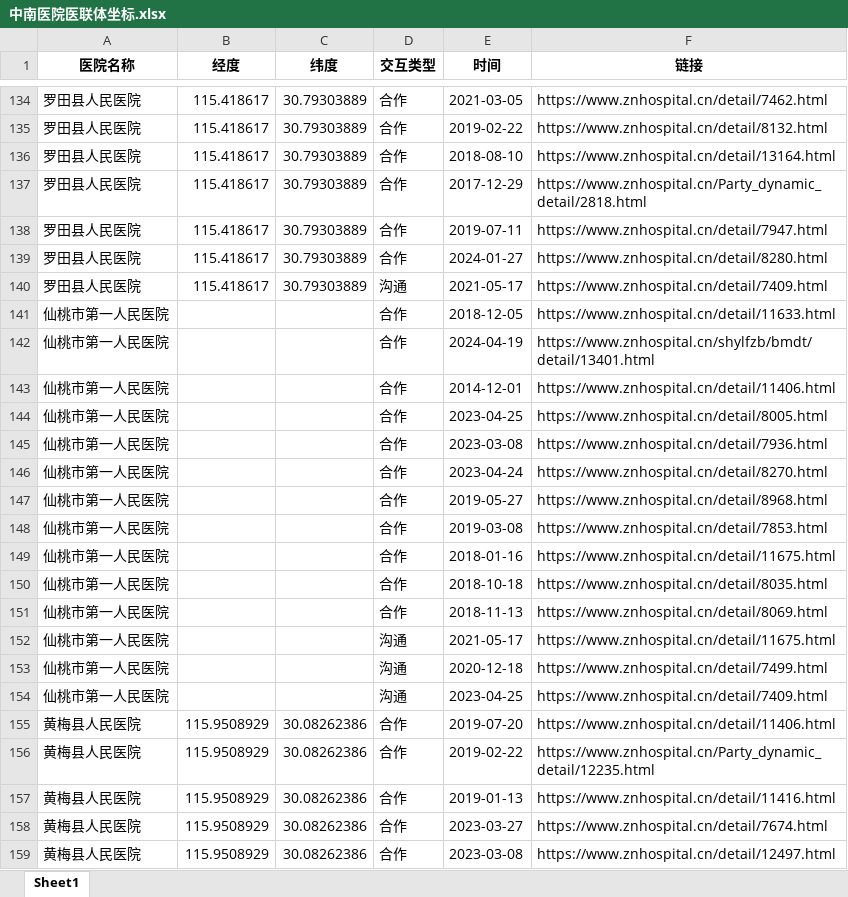
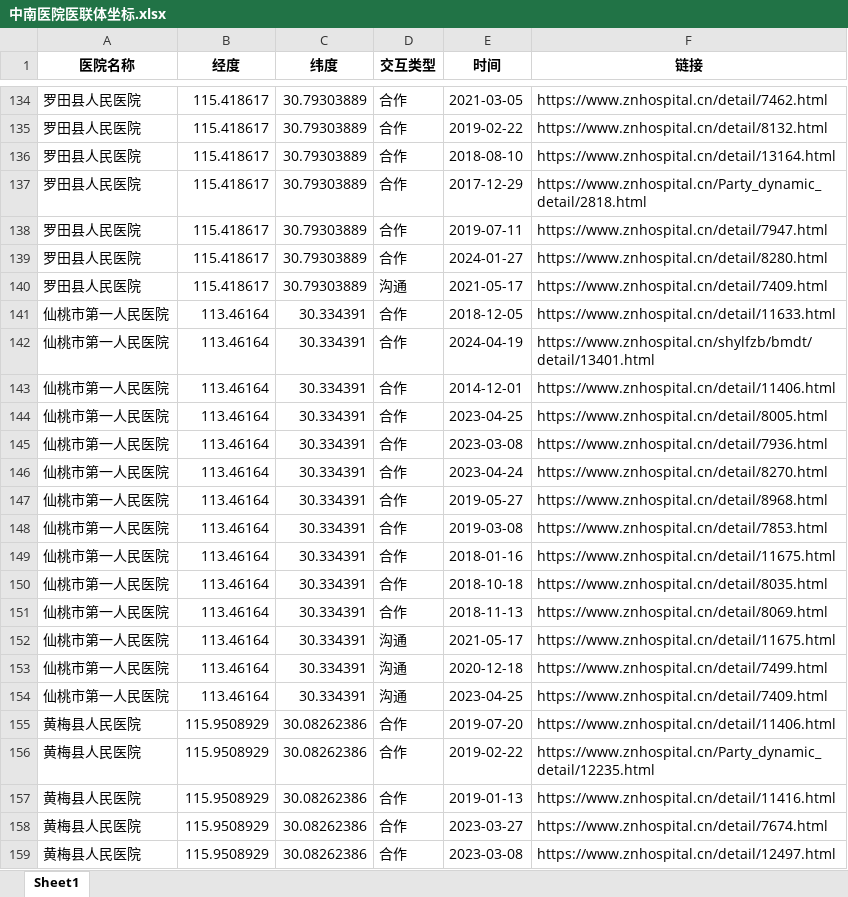
Before and after one commit to Qinluyi/GIS_ShiXi, an Excel workbook: Data/qly/中南医院医联体坐标.xlsx, sheet Sheet1, drawn as a sheet; only a part is shown, gaps mark what is left out; values as stored, in another font and other column widths than the file's, no borders; the diff names each change by its address in the sheet, - before the commit and + after, or states it on an @@ line.

Commit message:
Update 中南医院医联体坐标.xlsx

```diff
--- a/Data/qly/中南医院医联体坐标.xlsx (sheet Sheet1)
+++ b/Data/qly/中南医院医联体坐标.xlsx (sheet Sheet1)
-B141:B154 (经度): (empty)
+B141:B154 (经度): 113.46164
-C141:C154 (纬度): (empty)
+C141:C154 (纬度): 30.334391
```
